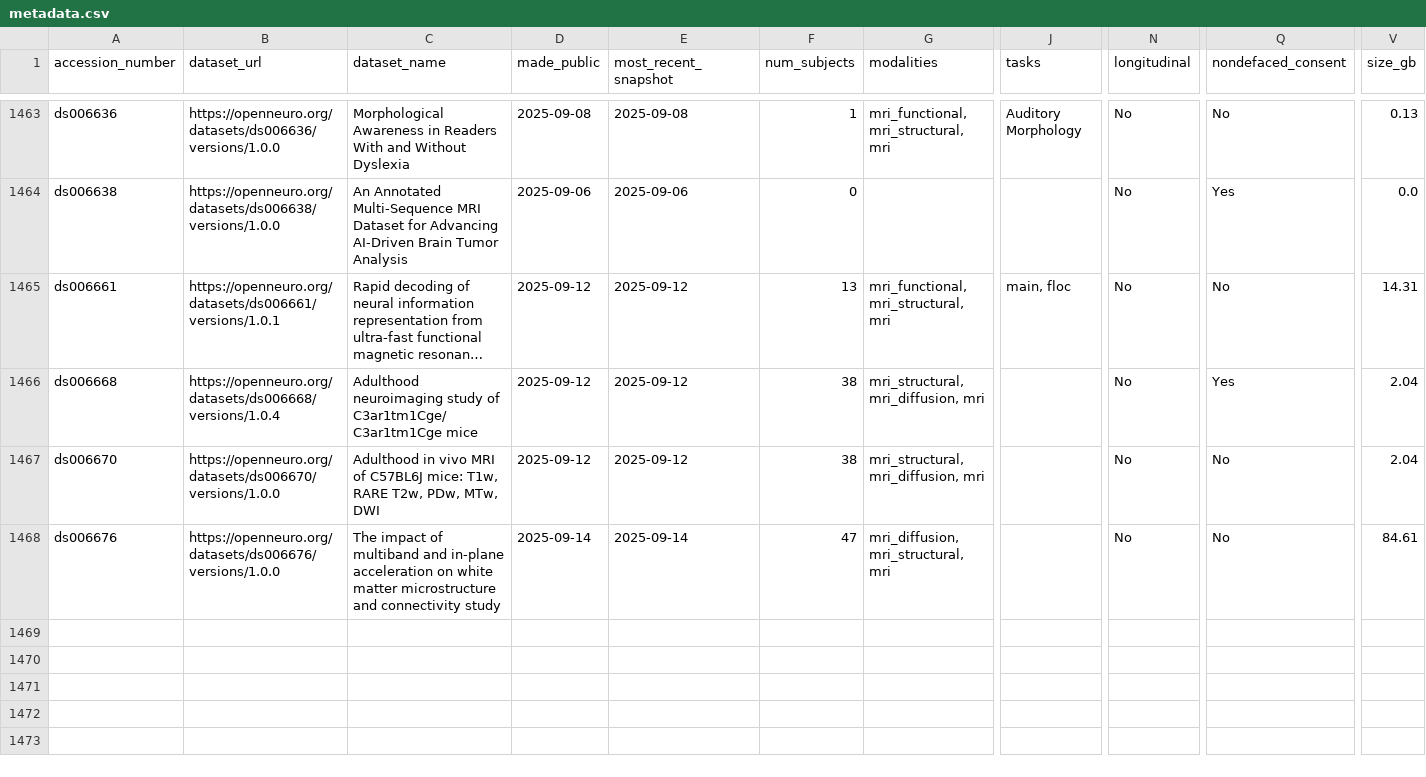
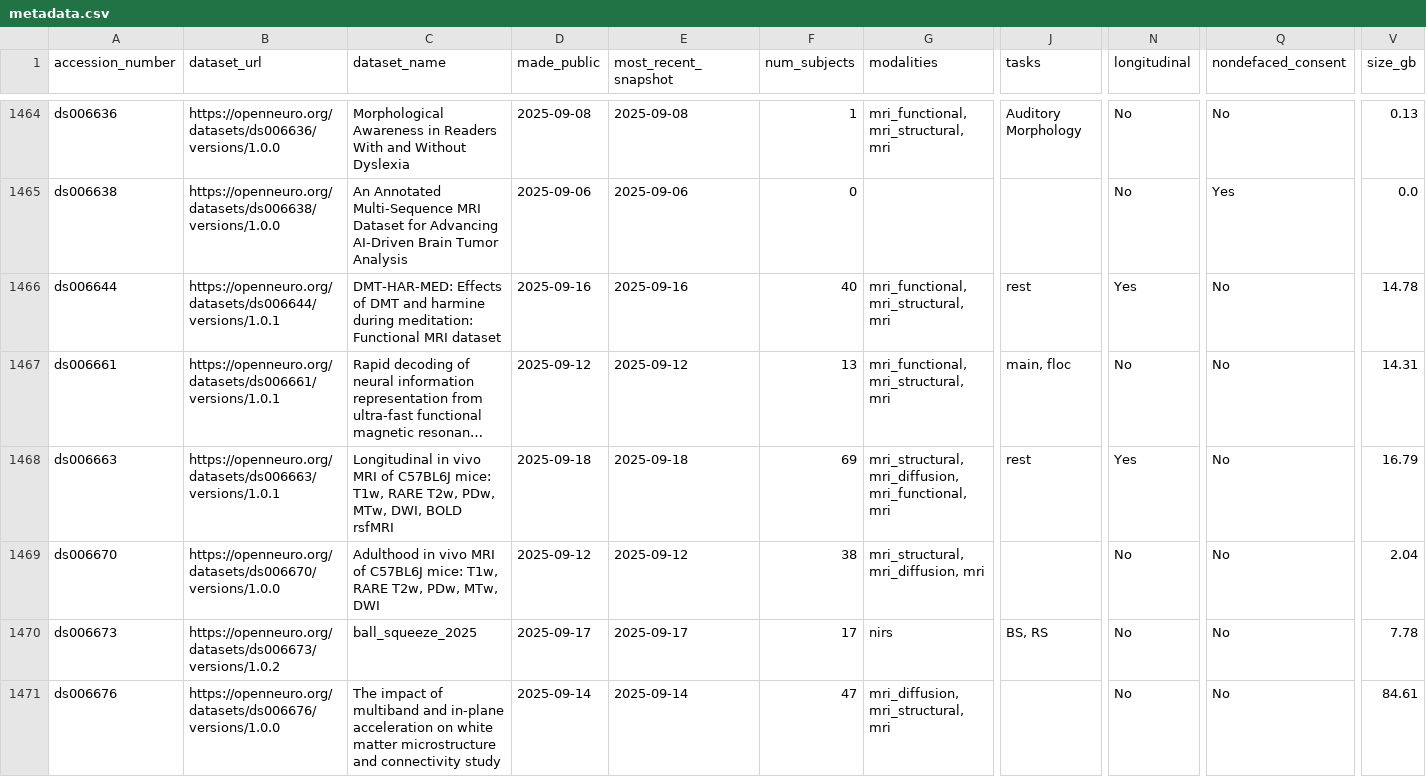
Before and after one commit to jbwexler/openneuro_metadata, a CSV file: metadata.csv, drawn as a sheet; only a part is shown, gaps mark what is left out; long unchanged cells end in …; addresses are those after the commit; rows hold the shown columns only; the diff covers the shown part only; the diff names each change by its address in the sheet, - before the commit and + after, or states it on an @@ line.

Commit message:
Automatic update via github workflow

```diff
--- a/metadata.csv
+++ b/metadata.csv
+row 1466: ds006644 | https://openneuro.org/datasets/ds006644/versions/1.0.1 | DMT-HAR-MED: Effects of DMT and harmine during meditation: Functional MRI dataset | 2025-09-16 | 2025-09-16 | 40 | mri_functional, mri_structural, mri | rest | Yes | No | 14.78
-A1468 (accession_number): ds006668
+A1468 (accession_number): ds006663
-B1468 (dataset_url): https://openneuro.org/datasets/ds006668/versions/1.0.4
+B1468 (dataset_url): https://openneuro.org/datasets/ds006663/versions/1.0.1
-C1468 (dataset_name): Adulthood neuroimaging study of C3ar1tm1Cge/C3ar1tm1Cge mice
+C1468 (dataset_name): Longitudinal in vivo MRI of C57BL6J mice: T1w, RARE T2w, PDw, MTw, DWI, BOLD rsfMRI
-D1468 (made_public): 2025-09-12
+D1468 (made_public): 2025-09-18
-E1468 (most_recent_snapshot): 2025-09-12
+E1468 (most_recent_snapshot): 2025-09-18
-F1468 (num_subjects): 38
+F1468 (num_subjects): 69
-G1468 (modalities): mri_structural, mri_diffusion, mri
+G1468 (modalities): mri_structural, mri_diffusion, mri_functional, mri
-J1468 (tasks): (empty)
+J1468 (tasks): rest
-N1468 (longitudinal): No
+N1468 (longitudinal): Yes
-Q1468 (nondefaced_consent): Yes
+Q1468 (nondefaced_consent): No
-V1468 (size_gb): 2.04
+V1468 (size_gb): 16.79
+row 1470: ds006673 | https://openneuro.org/datasets/ds006673/versions/1.0.2 | ball_squeeze_2025 | 2025-09-17 | 2025-09-17 | 17 | nirs | BS, RS | No | No | 7.78
```
Also changed, not shown: 4 added rows and 14 edited cells elsewhere in this file.
